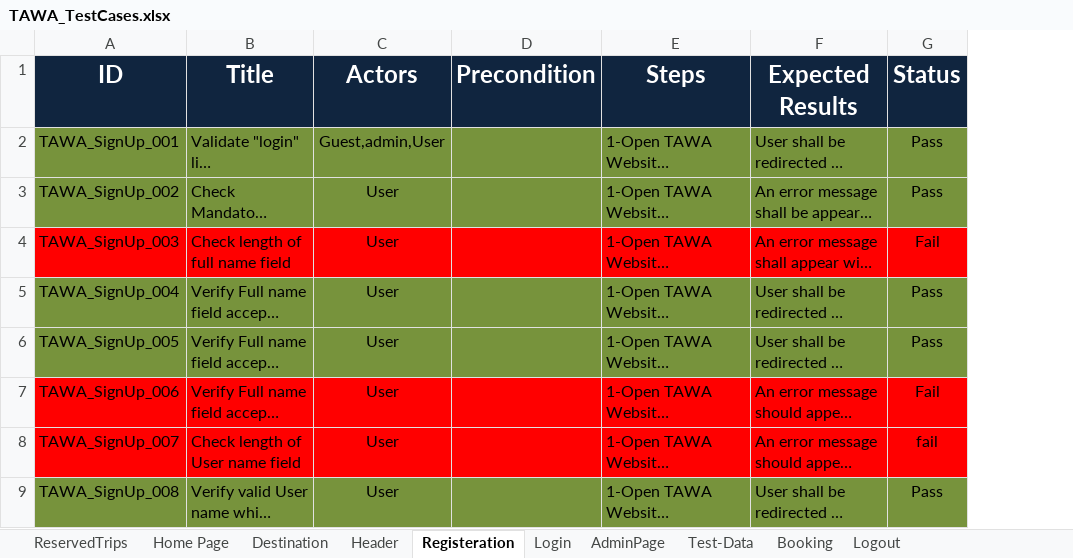
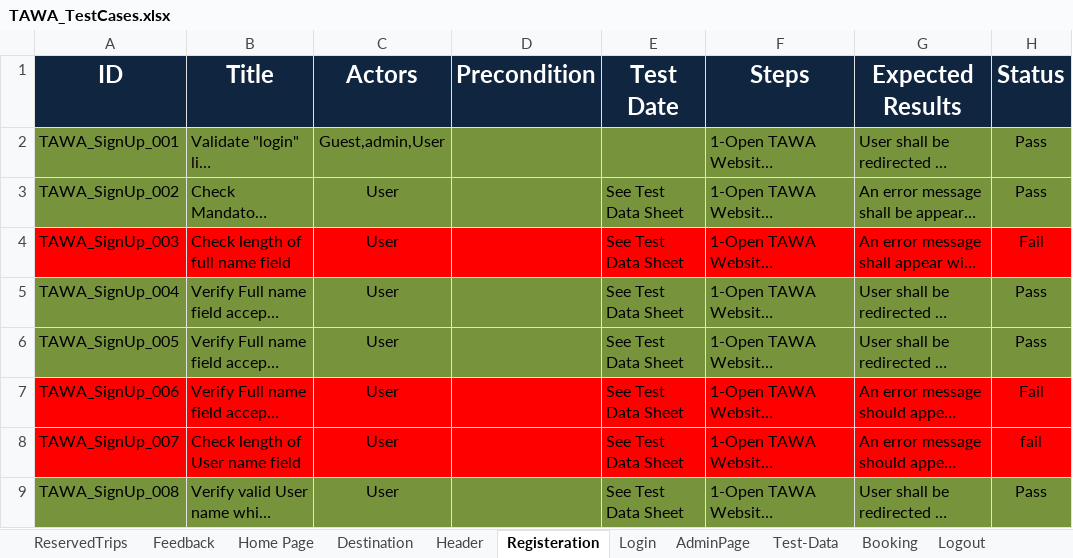
Before and after one commit to asmaahamdy250/Travel-Adviser-Web-Application, an Excel workbook: Testing/Test Cases/TAWA_TestCases.xlsx, sheet Registeration, drawn as a sheet; only a part is shown; long unchanged cells end in …; values as stored, in another font and other column widths than the file's, no borders; the diff names each change by its address in the sheet, - before the commit and + after, or states it on an @@ line.

```diff
--- a/Testing/Test Cases/TAWA_TestCases.xlsx (sheet Registeration)
+++ b/Testing/Test Cases/TAWA_TestCases.xlsx (sheet Registeration)
+sheet tab: Feedback
+column E (Test Date), rows 3-9: all See Test Data Sheet
```
Also changed, not shown: sheet Booking, sheet Logout, Testing/Bug_Report/TAWA_Bug Report.xlsx, Testing/Test Report/TAWA_TestFinalReport.xlsx.
